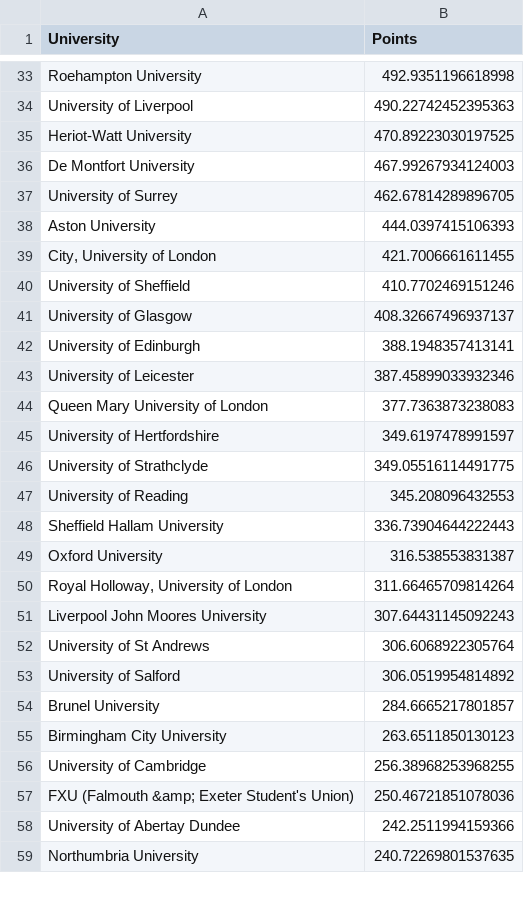
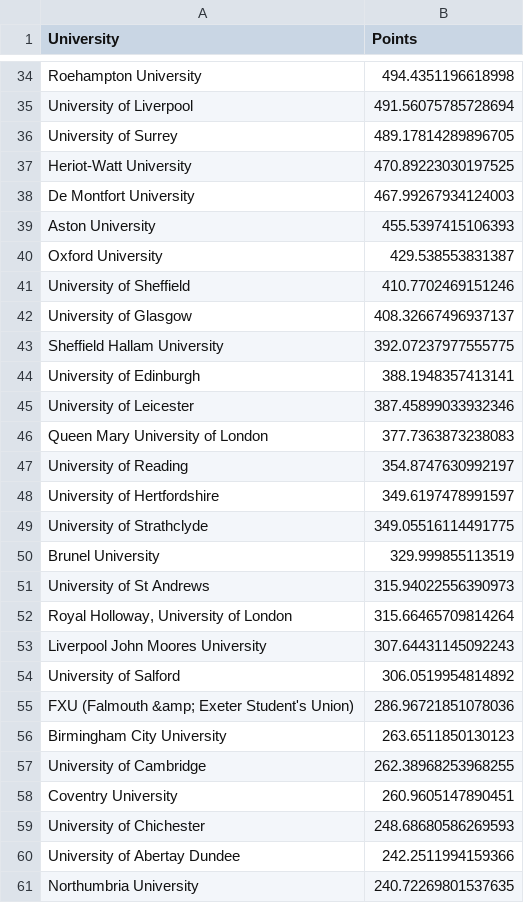
Before and after one commit to altpet/BUECTracker, a CSV file: data/Total/total_week3_currentRankings.csv, drawn as a sheet; only a part is shown, gaps mark what is left out; removed rows and columns are numbered as before the commit, all else as after; the diff covers the shown part only; the diff names each change by its address in the sheet, - before the commit and + after, or states it on an @@ line.

```diff
--- a/data/Total/total_week3_currentRankings.csv
+++ b/data/Total/total_week3_currentRankings.csv
-B34 (Points): 492.9351196618998
+B34 (Points): 494.4351196618998
-B35 (Points): 490.22742452395363
+B35 (Points): 491.56075785728694
+row 36: University of Surrey | 489.17814289896705
-row 37: University of Surrey | 462.67814289896705
-B39 (Points): 444.0397415106393
+B39 (Points): 455.5397415106393
-row 39: City, University of London | 421.7006661611455
+row 40: Oxford University | 429.538553831387
+row 43: Sheffield Hallam University | 392.07237977555775
+row 47: University of Reading | 354.8747630992197
-row 47: University of Reading | 345.208096432553
-row 48: Sheffield Hallam University | 336.73904644222443
-row 49: Oxford University | 316.538553831387
+row 50: Brunel University | 329.999855113519
+row 51: University of St Andrews | 315.94022556390973
-B52 (Points): 311.66465709814264
+B52 (Points): 315.66465709814264
-row 52: University of St Andrews | 306.6068922305764
-row 54: Brunel University | 284.6665217801857
+row 55: FXU (Falmouth &amp; Exeter Student's Union) | 286.96721851078036
-B57 (Points): 256.38968253968255
+B57 (Points): 262.38968253968255
-row 57: FXU (Falmouth &amp; Exeter Student's Union) | 250.46721851078036
+row 58: Coventry University | 260.9605147890451
+row 59: University of Chichester | 248.68680586269593
```
Also changed, not shown: 31 added rows, 20 removed rows, 4 moved rows and 12 edited cells elsewhere in this file, data/Total/week3_all_games.csv, 12 other files.
